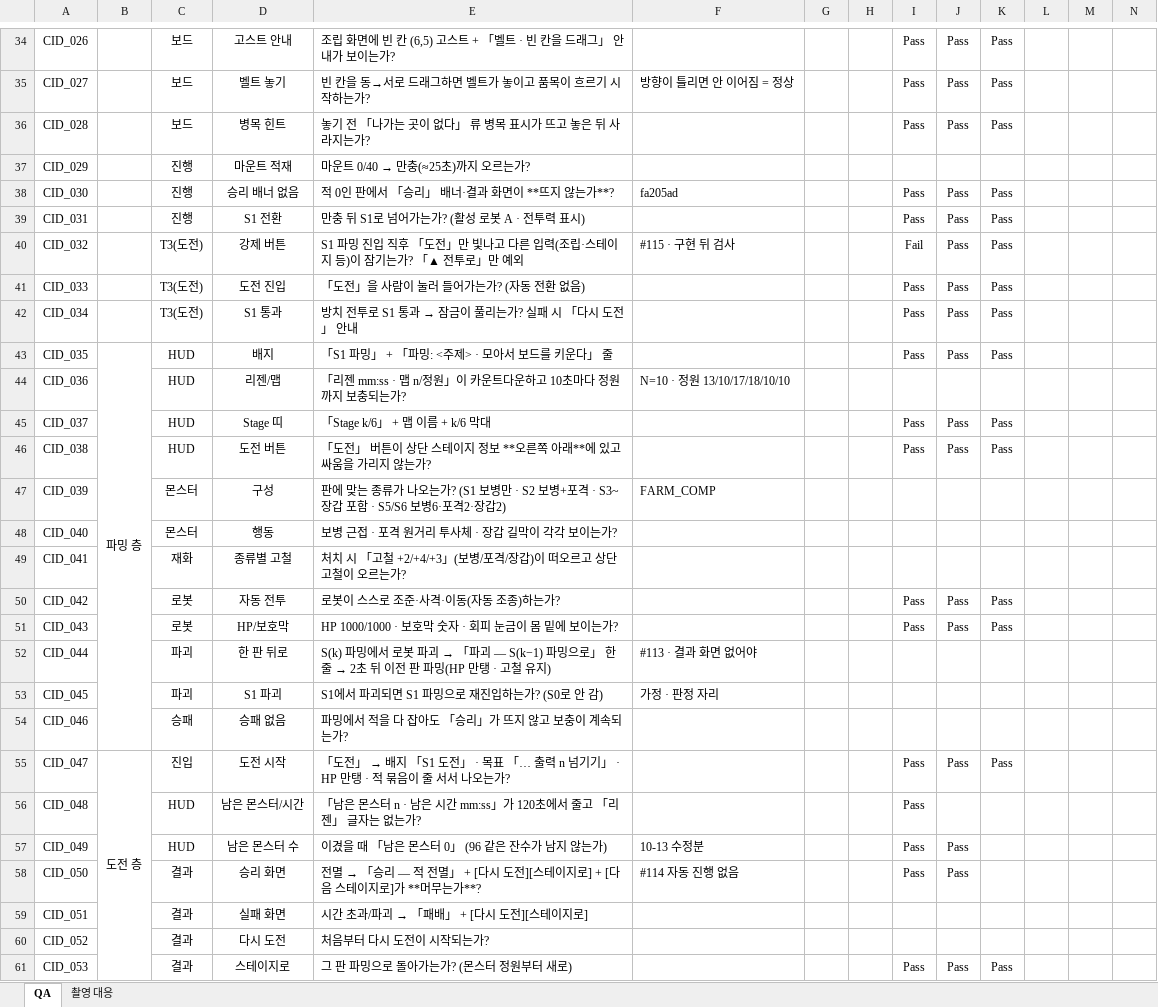
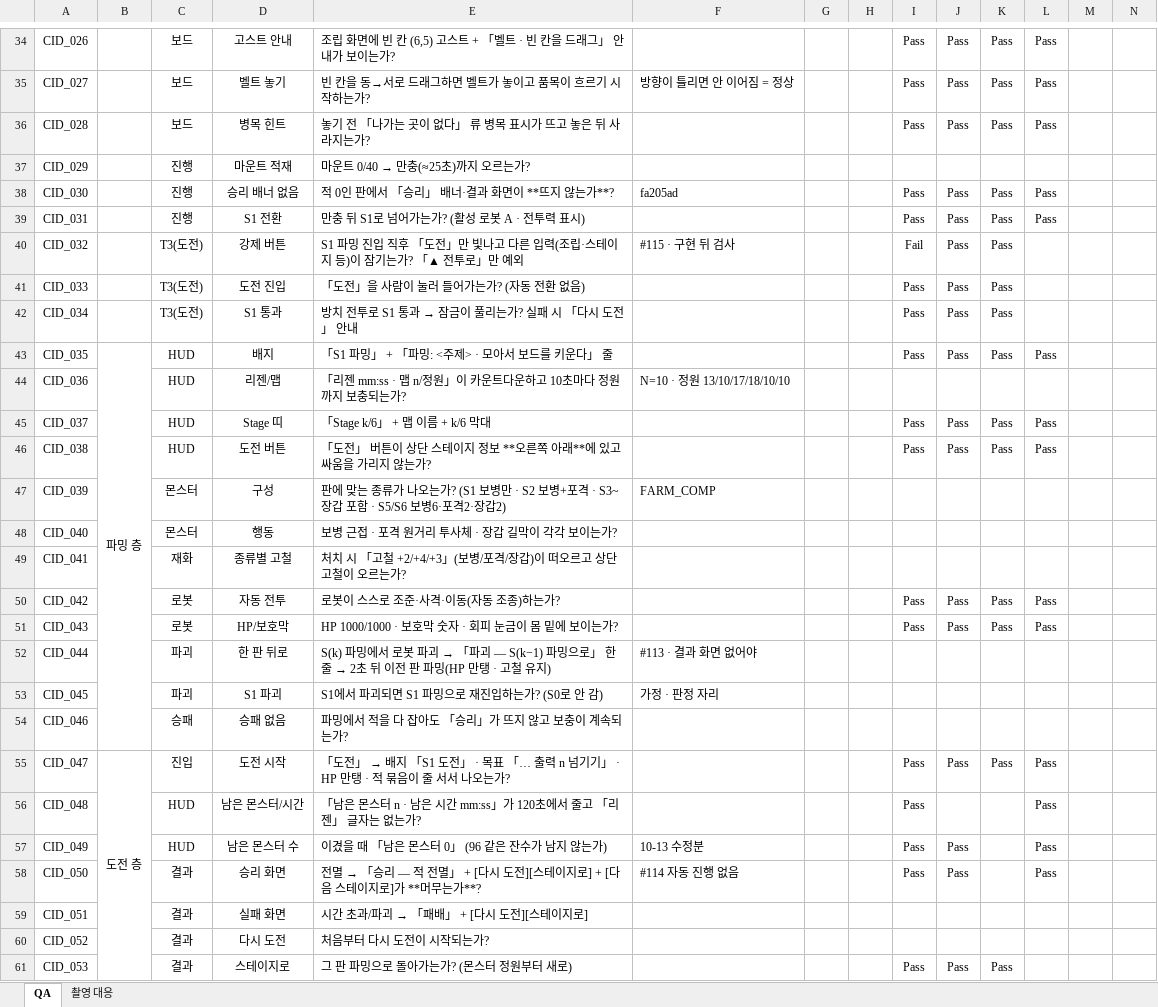
Before and after one commit to Rhythm0s/MechBoardIdle, an Excel workbook: Docs/QA/MechBoardIdle_QA_261014.xlsx, sheet QA, drawn as a sheet; only a part is shown, gaps mark what is left out; values as stored, in another font and other column widths than the file's, no borders; conditional formats not drawn; the diff covers the shown part only; the diff names each change by its address in the sheet, - before the commit and + after, or states it on an @@ line.

```diff
--- a/Docs/QA/MechBoardIdle_QA_261014.xlsx (sheet QA)
+++ b/Docs/QA/MechBoardIdle_QA_261014.xlsx (sheet QA)
-L34:L36: (empty)
+L34:L36: Pass
-L38:L39: (empty)
+L38:L39: Pass
-L43: (empty)
+L43: Pass
-L45:L46: (empty)
+L45:L46: Pass
-L50:L51: (empty)
+L50:L51: Pass
-L55:L58: (empty)
+L55:L58: Pass
```
Also changed, not shown: 2 added rows and 28 edited cells elsewhere in this sheet, 1 other file.
